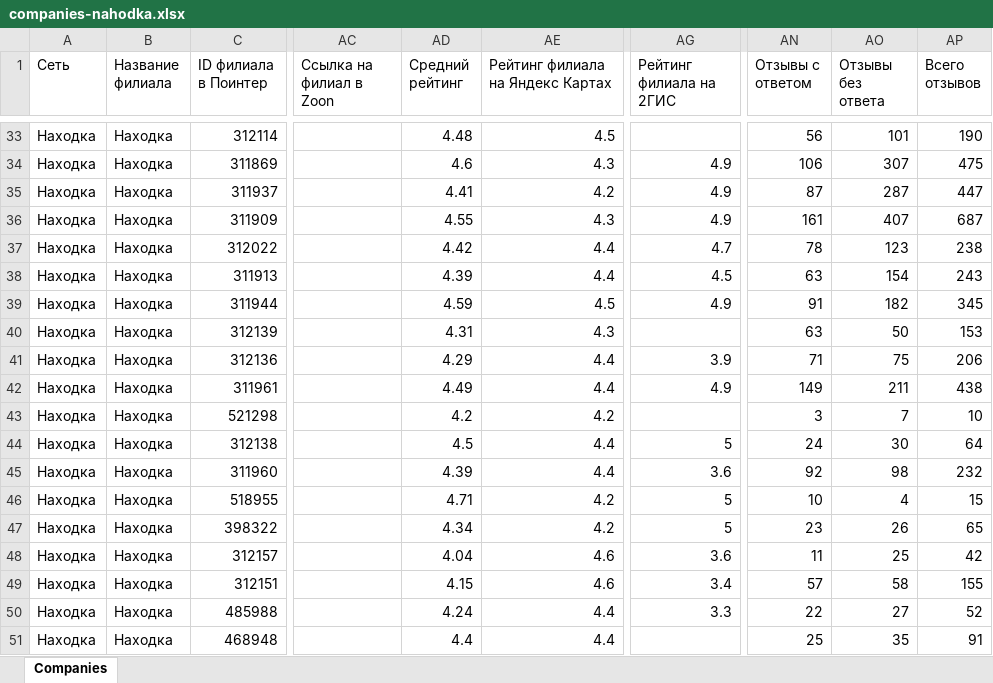
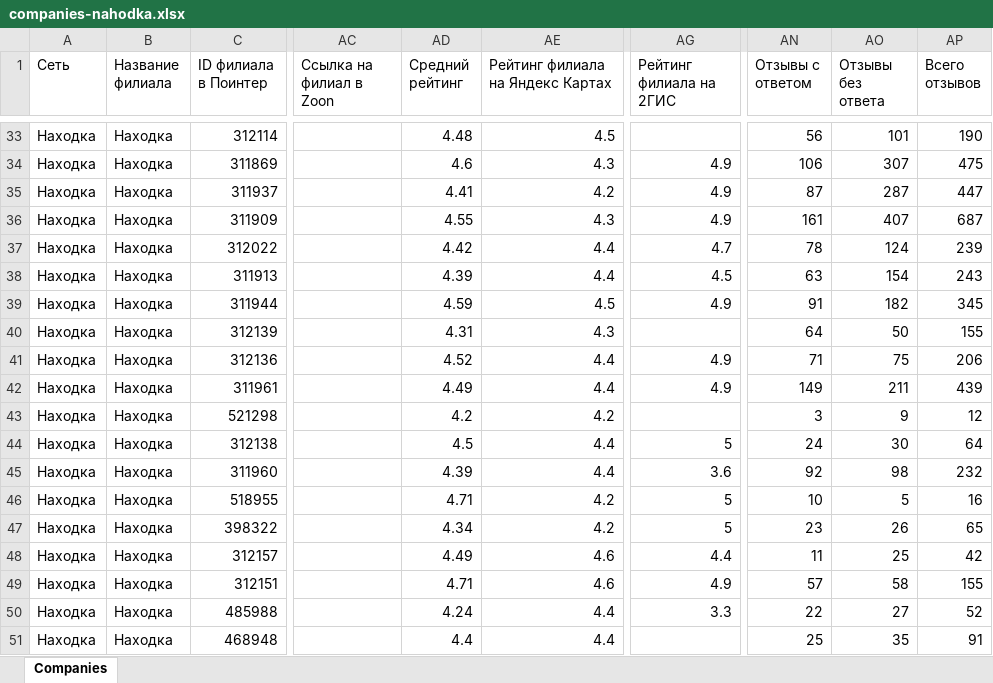
Before and after one commit to nahodka-magazin/my-excel-files, an Excel workbook: uploads/companies-nahodka.xlsx, sheet Companies, drawn as a sheet; only a part is shown, gaps mark what is left out; values as stored, in another font and other column widths than the file's, no borders; the diff covers the shown part only; the diff names each change by its address in the sheet, - before the commit and + after, or states it on an @@ line.

Commit message:
Обновление файла companies-nahodka.xlsx

```diff
--- a/uploads/companies-nahodka.xlsx (sheet Companies)
+++ b/uploads/companies-nahodka.xlsx (sheet Companies)
-AO37 (Отзывы без ответа): 123
+AO37 (Отзывы без ответа): 124
-AP37 (Всего отзывов): 238
+AP37 (Всего отзывов): 239
-AN40 (Отзывы с ответом): 63
+AN40 (Отзывы с ответом): 64
-AP40 (Всего отзывов): 153
+AP40 (Всего отзывов): 155
-AD41 (Средний рейтинг): 4.29
+AD41 (Средний рейтинг): 4.52
-AG41 (Рейтинг филиала на 2ГИС): 3.9
+AG41 (Рейтинг филиала на 2ГИС): 4.9
-AP42 (Всего отзывов): 438
+AP42 (Всего отзывов): 439
-AO43 (Отзывы без ответа): 7
+AO43 (Отзывы без ответа): 9
-AP43 (Всего отзывов): 10
+AP43 (Всего отзывов): 12
-AO46 (Отзывы без ответа): 4
+AO46 (Отзывы без ответа): 5
-AP46 (Всего отзывов): 15
+AP46 (Всего отзывов): 16
-AD48 (Средний рейтинг): 4.04
+AD48 (Средний рейтинг): 4.49
-AG48 (Рейтинг филиала на 2ГИС): 3.6
+AG48 (Рейтинг филиала на 2ГИС): 4.4
-AD49 (Средний рейтинг): 4.15
+AD49 (Средний рейтинг): 4.71
-AG49 (Рейтинг филиала на 2ГИС): 3.4
+AG49 (Рейтинг филиала на 2ГИС): 4.9
```
Also changed, not shown: 5 added rows, 8 removed rows and 574 edited cells elsewhere in this sheet.
